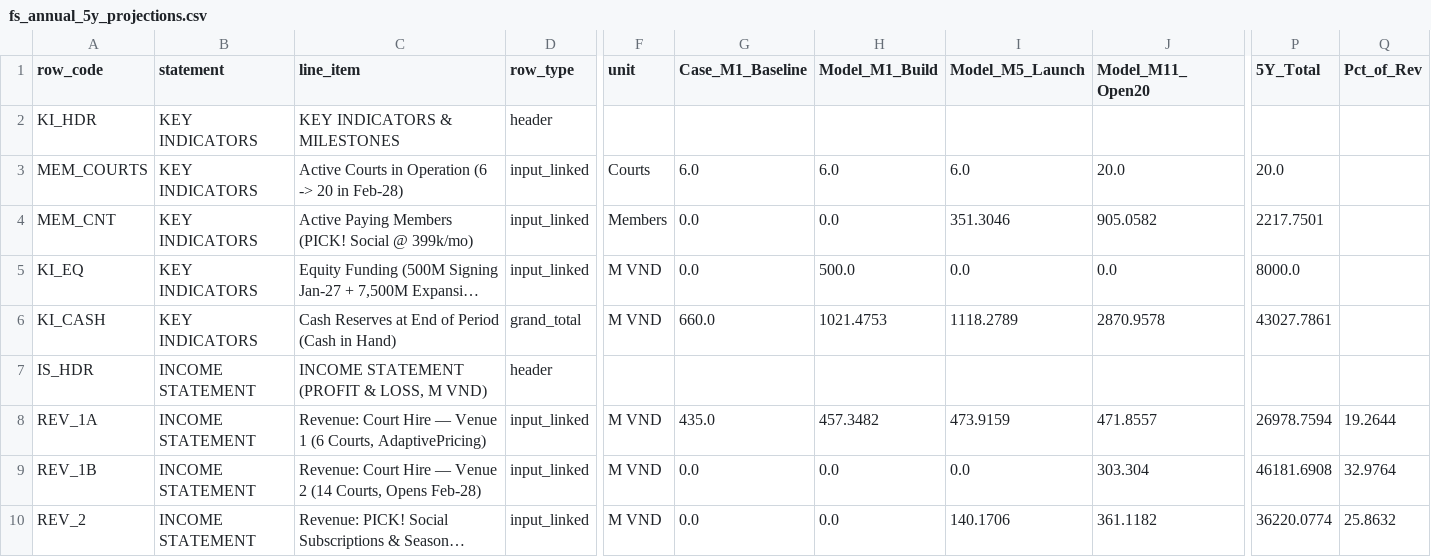
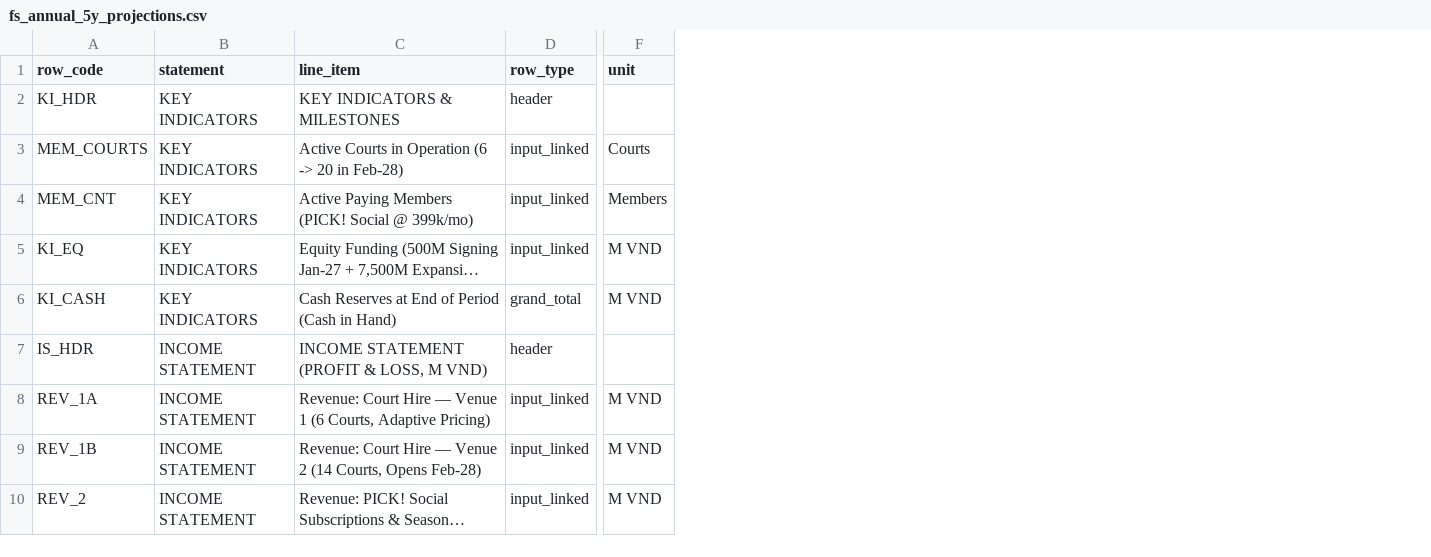
Before and after one commit to 53gf4u1t/VietnamCommerceCaseCompetition2026, a CSV file: FinancialModel/outputs/fs_annual_5y_projections.csv, drawn as a sheet; only a part is shown, gaps mark what is left out; long unchanged cells end in …; the diff names each change by its address in the sheet, - before the commit and + after, or states it on an @@ line.

```diff
--- a/FinancialModel/outputs/fs_annual_5y_projections.csv
+++ b/FinancialModel/outputs/fs_annual_5y_projections.csv
-column G (Case_M1_Baseline), rows 3-10: 6.0 | 0.0 | 0.0 | 660.0 |  | 435.0 | 0.0 | 0.0
-column H (Model_M1_Build), rows 3-10: 6.0 | 0.0 | 500.0 | 1021.4753 |  | 457.3482 | 0.0 | 0.0
-column I (Model_M5_Launch), rows 3-10: 6.0 | 351.3046 | 0.0 | 1118.2789 |  | 473.9159 | 0.0 | 140.1706
-column J (Model_M11_Open20), rows 3-10: 20.0 | 905.0582 | 0.0 | 2870.9578 |  | 471.8557 | 303.304 | 361.1182
-column P (5Y_Total), rows 3-10: 20.0 | 2217.7501 | 8000.0 | 43027.7861 |  | 26978.7594 | 46181.6908 | 36220.0774
-column Q (Pct_of_Rev), rows 8-10: 19.2644 | 32.9764 | 25.8632
-C8 (line_item): …(6 Courts, AdaptivePricing)
+C8 (line_item): …(6 Courts, Adaptive Pricing)
```
Also changed, not shown: FinancialModel/outputs/fs_month_60m_projections.csv, FinancialModel/outputs/revenue_cogs_opex_sga_breakdown.csv, 7 other files.
